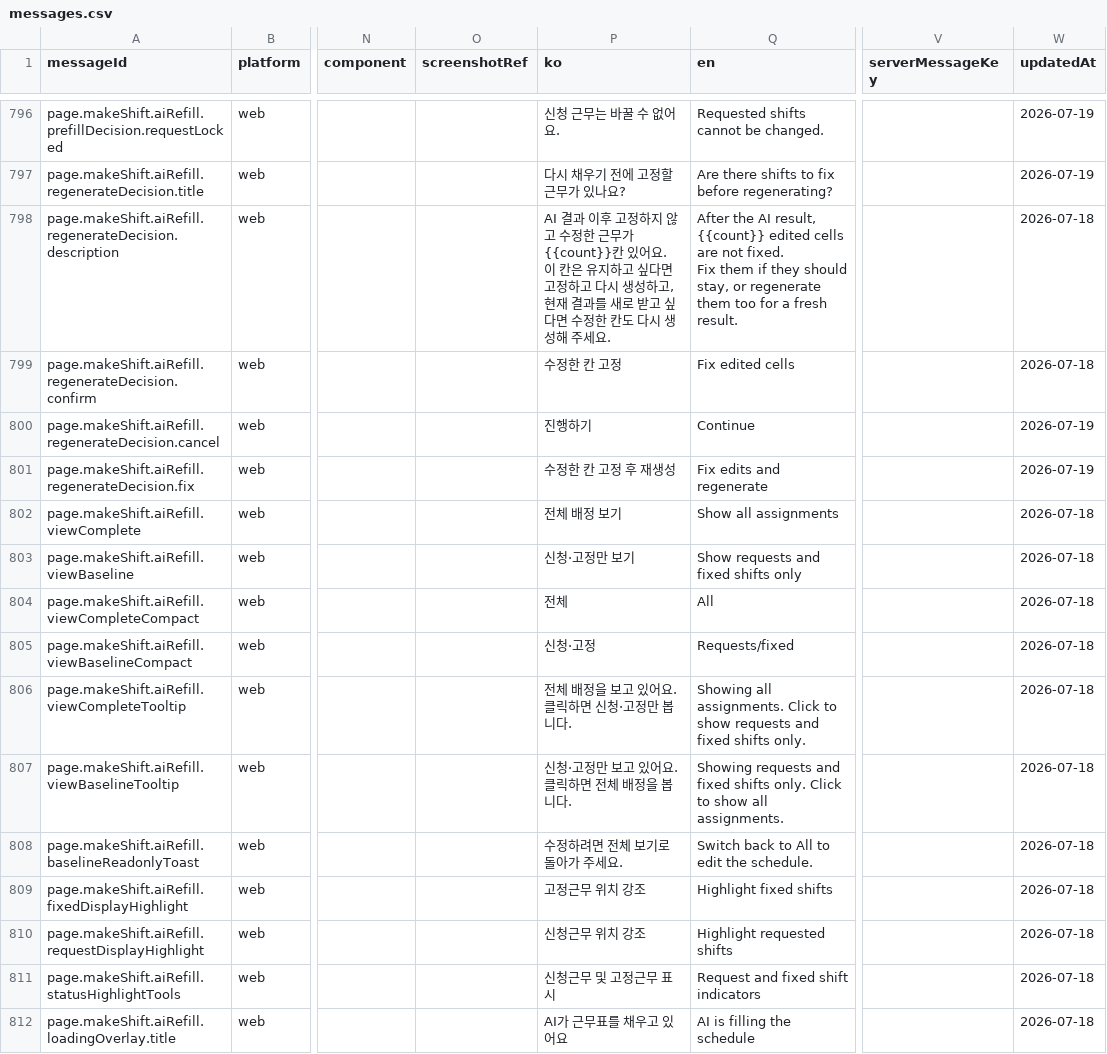
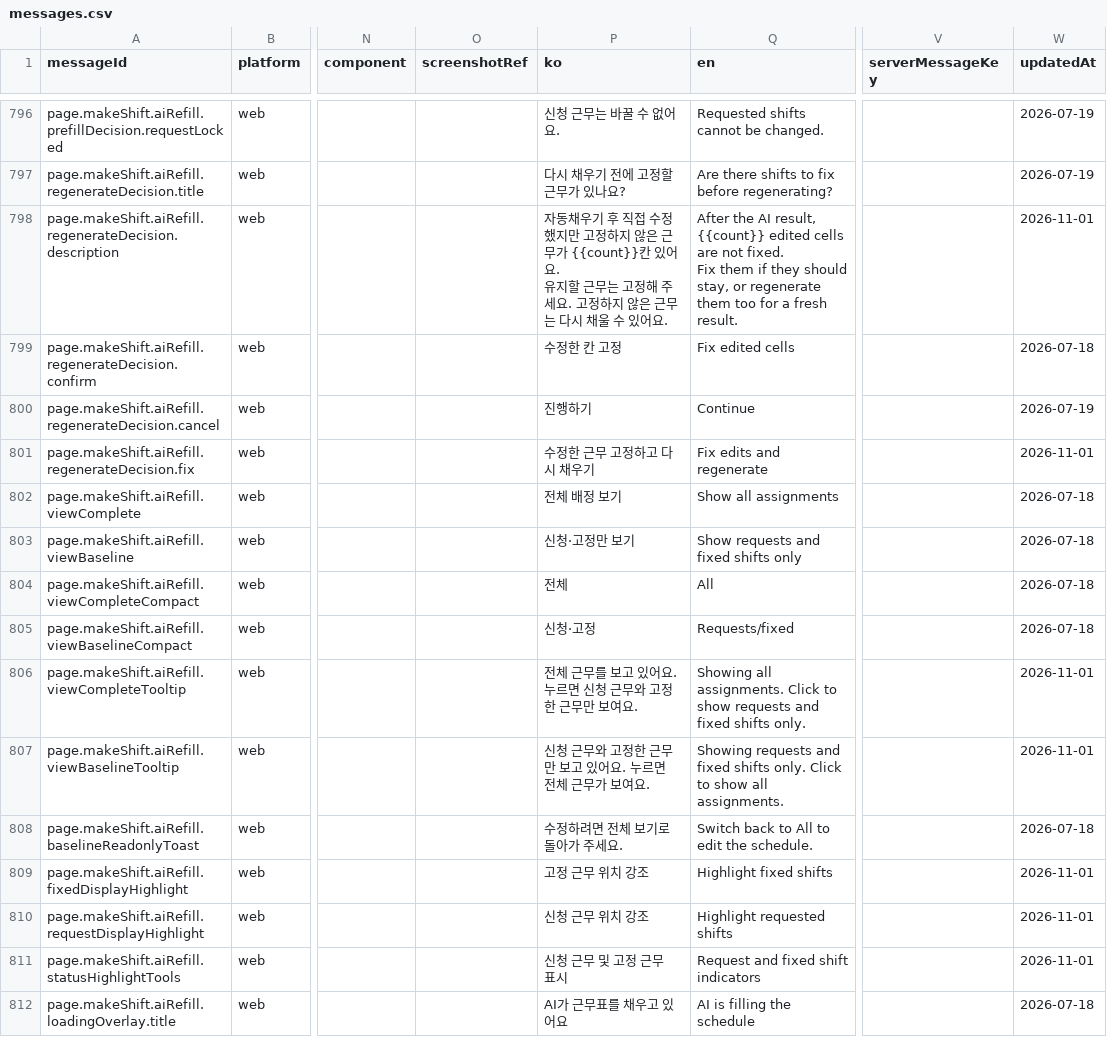
Before and after one commit to gom-3/dutying-web-ai, a CSV file: apps/app/i18n/catalog/messages.csv, drawn as a sheet; only a part is shown, gaps mark what is left out; ↵ is a line break in a cell; the diff covers the shown part only; the diff names each change by its address in the sheet, - before the commit and + after, or states it on an @@ line.

Commit message:
fix: unify Korean schedule messages and action labels [skip ci]

```diff
--- a/apps/app/i18n/catalog/messages.csv
+++ b/apps/app/i18n/catalog/messages.csv
-P798 (ko): AI 결과 이후 고정하지 않고 수정한 근무가 {{count}}칸 있어요. ↵ 이 칸은 유지하고 싶다면 고정하고 다시 생성하고, 현재 결과를 새로 받고 싶다면 수정한 칸도 다시 생성해 주세요.
+P798 (ko): 자동채우기 후 직접 수정했지만 고정하지 않은 근무가 {{count}}칸 있어요. ↵ 유지할 근무는 고정해 주세요. 고정하지 않은 근무는 다시 채울 수 있어요.
-W798 (updatedAt): 2026-07-18
+W798 (updatedAt): 2026-11-01
-P801 (ko): 수정한 칸 고정 후 재생성
+P801 (ko): 수정한 근무 고정하고 다시 채우기
-W801 (updatedAt): 2026-07-19
+W801 (updatedAt): 2026-11-01
-P806 (ko): 전체 배정을 보고 있어요. 클릭하면 신청·고정만 봅니다.
+P806 (ko): 전체 근무를 보고 있어요. 누르면 신청 근무와 고정한 근무만 보여요.
-W806:W807 (updatedAt): 2026-07-18
+W806:W807 (updatedAt): 2026-11-01
-P807 (ko): 신청·고정만 보고 있어요. 클릭하면 전체 배정을 봅니다.
+P807 (ko): 신청 근무와 고정한 근무만 보고 있어요. 누르면 전체 근무가 보여요.
-P809 (ko): 고정근무 위치 강조
+P809 (ko): 고정 근무 위치 강조
-W809:W811 (updatedAt): 2026-07-18
+W809:W811 (updatedAt): 2026-11-01
-P810 (ko): 신청근무 위치 강조
+P810 (ko): 신청 근무 위치 강조
-P811 (ko): 신청근무 및 고정근무 표시
+P811 (ko): 신청 근무 및 고정 근무 표시
```
Also changed, not shown: 160 edited cells elsewhere in this file, 36 other files.
